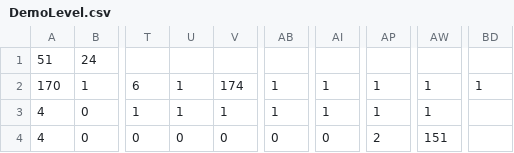
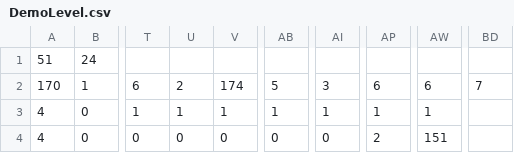
Before and after one commit to GiovanniPucariello/MAD, a CSV file: crypt-android/assets/data/DemoLevel.csv, drawn as a sheet; only a part is shown, gaps mark what is left out; the diff names each change by its address in the sheet, - before the commit and + after, or states it on an @@ line.

```diff
--- a/crypt-android/assets/data/DemoLevel.csv
+++ b/crypt-android/assets/data/DemoLevel.csv
-U2: 1
+U2: 2
-AB2: 1
+AB2: 5
-AI2: 1
+AI2: 3
-AP2: 1
+AP2: 6
-AW2: 1
+AW2: 6
-BD2: 1
+BD2: 7
```
Also changed, not shown: 17 other files.
